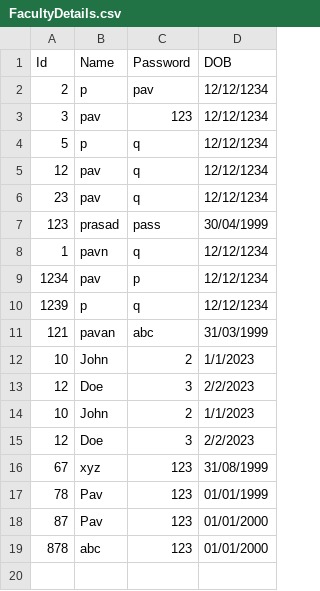
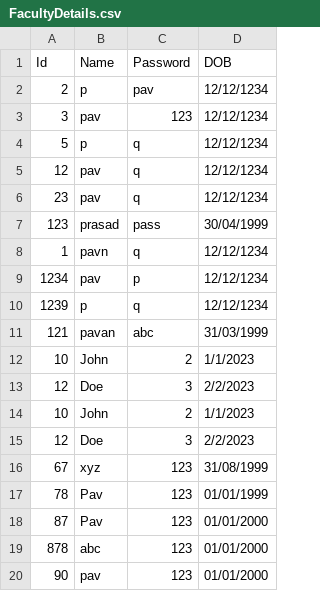
Before and after one commit to pavankumar0831/Automated-Attendance-based-on-Facial-Recognition-, a CSV file: data/FacultyDetails.csv, drawn as a sheet; the diff names each change by its address in the sheet, - before the commit and + after, or states it on an @@ line.

Commit message:
Upload CSV list

```diff
--- a/data/FacultyDetails.csv
+++ b/data/FacultyDetails.csv
+row 20: 90 | pav | 123 | 01/01/2000
```
